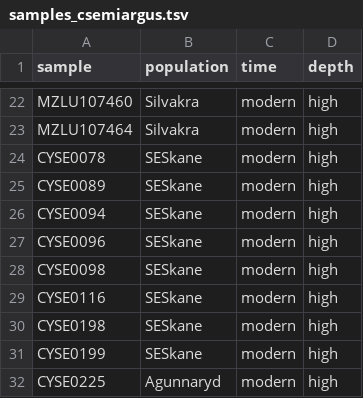
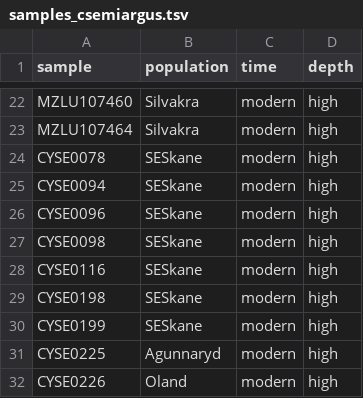
Before and after one commit to zjnolen/polyommatini-landcover-diversity, a TSV file: config/samples_csemiargus.tsv, drawn as a sheet; only a part is shown, gaps mark what is left out; the shorter side is filled out with more unchanged rows; the diff names each change by its address in the sheet, - before the commit and + after, or states it on an @@ line.

```diff
--- a/config/samples_csemiargus.tsv
+++ b/config/samples_csemiargus.tsv
-row 25: CYSE0089 | SESkane | modern | high
```
Also changed, not shown: config/samples_picarus.tsv, 1 other file.
